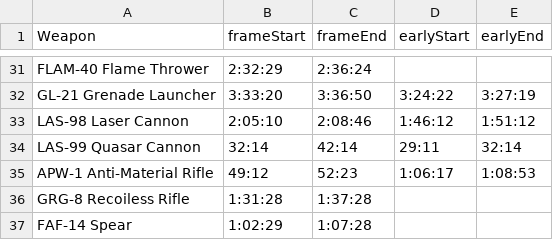
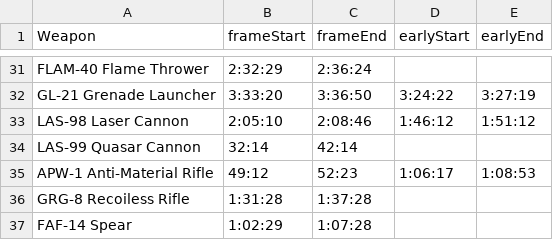
Before and after one commit to zeddidragon/helldivers-calc, a CSV file: reloads.csv, drawn as a sheet; only a part is shown, gaps mark what is left out.

```diff
--- a/reloads.csv
+++ b/reloads.csv
@@ -33,3 +33,3 @@ GL-21 Grenade Launcher,3:33:20,3:36:50,3:24:22,3:27:19
 LAS-98 Laser Cannon,2:05:10,2:08:46,1:46:12,1:51:12
-LAS-99 Quasar Cannon,32:14,42:14,29:11,32:14
+LAS-99 Quasar Cannon,32:14,42:14
 APW-1 Anti-Material Rifle,49:12,52:23,1:06:17,1:08:53
```
Also changed, not shown: 6 other files.
